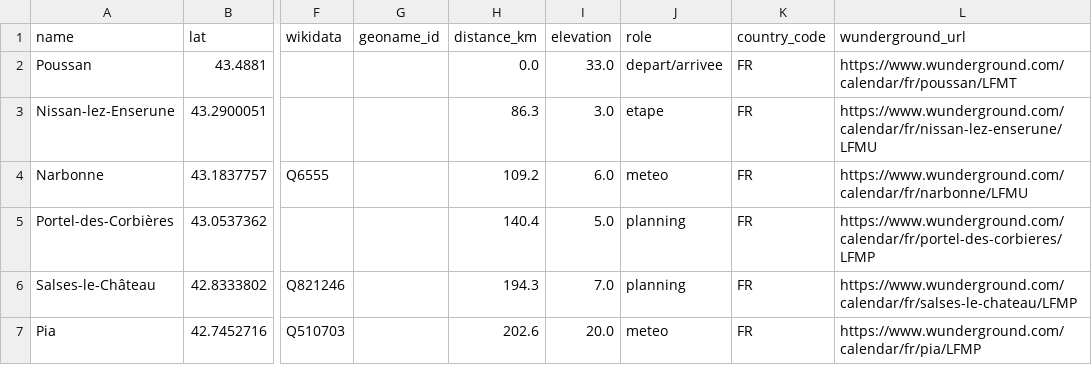
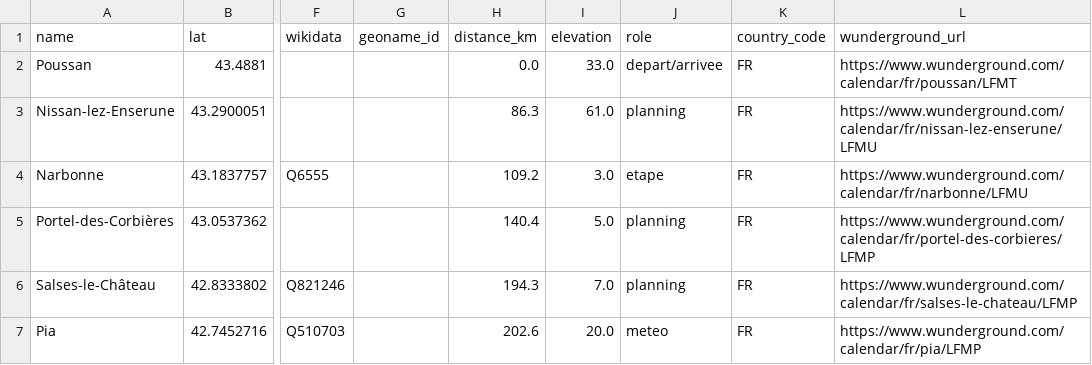
Before and after one commit to tcrouzet/gpx-weather, a CSV file: webapp/gpx/g727-2026.villes.csv, drawn as a sheet; only a part is shown, gaps mark what is left out; the diff covers the shown part only; the diff names each change by its address in the sheet, - before the commit and + after, or states it on an @@ line.

```diff
--- a/webapp/gpx/g727-2026.villes.csv
+++ b/webapp/gpx/g727-2026.villes.csv
-I3 (elevation): 3.0
+I3 (elevation): 61.0
-J3 (role): etape
+J3 (role): planning
-I4 (elevation): 6.0
+I4 (elevation): 3.0
-J4 (role): meteo
+J4 (role): etape
```
Also changed, not shown: 4 added rows and 2 removed rows elsewhere in this file, webapp/gpx/tourmagne.villes.csv, 2 other files.
